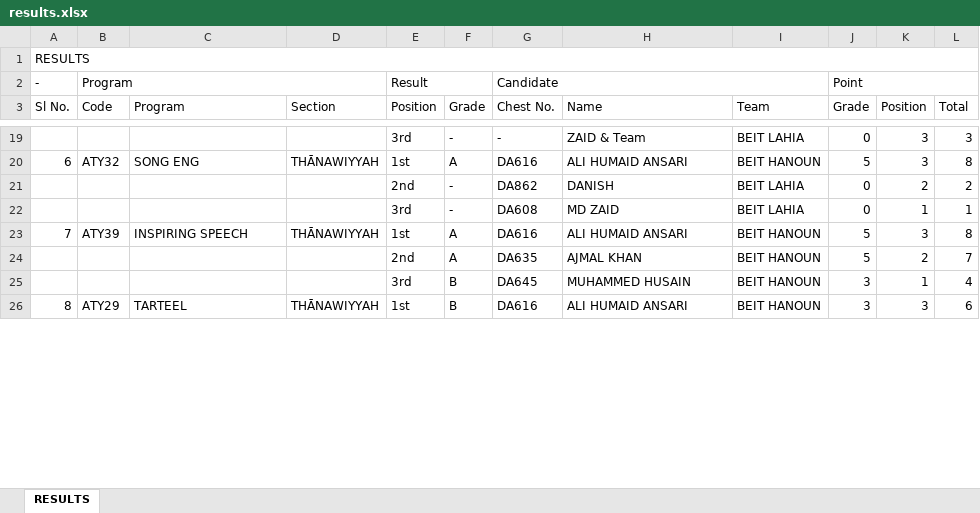
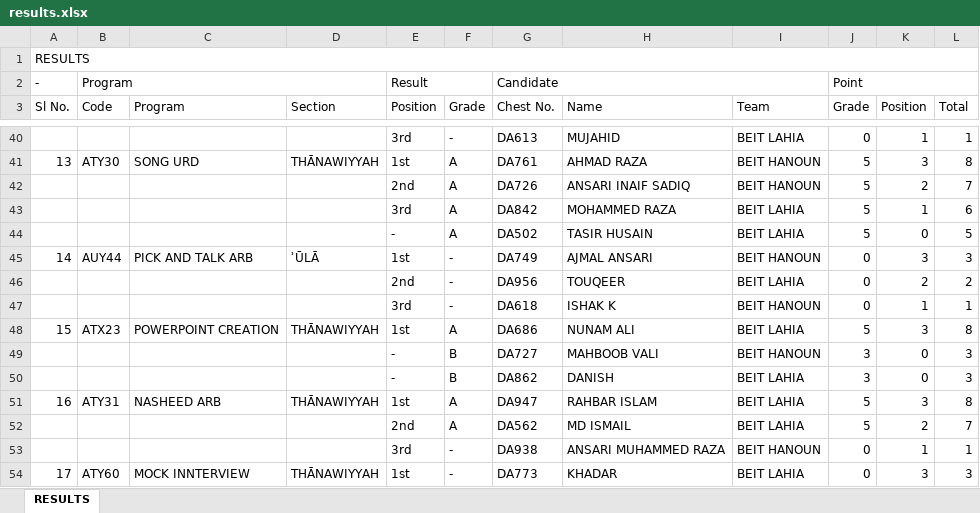
Before and after one commit to Javadamkd/solveddisplay, an Excel workbook: public/results.xlsx, sheet RESULTS, drawn as a sheet; only a part is shown, gaps mark what is left out; values as stored, in another font and other column widths than the file's, no cell formats; removed rows and columns are numbered as before the commit, all else as after; the diff covers the shown part only; the diff names each change by its address in the sheet, - before the commit and + after, or states it on an @@ line.

```diff
--- a/public/results.xlsx (sheet RESULTS)
+++ b/public/results.xlsx (sheet RESULTS)
@@ column A (Sl No.) renumbered between rows 15 and 62 @@
-G40 (Chest No.): -
+G40 (Chest No.): DA613
-H40 (Name): ZAID & Team
+H40 (Name): MUJAHID
-K40 (Position): 3
+K40 (Position): 1
-L40 (Total): 3
+L40 (Total): 1
-B41 (Code): ATY32
+B41 (Code): ATY30
-C41 (Program): SONG ENG
+C41 (Program): SONG URD
-G41 (Chest No.): DA616
+G41 (Chest No.): DA761
-H41 (Name): ALI HUMAID ANSARI
+H41 (Name): AHMAD RAZA
+row 42:  |  |  |  | 2nd | A | DA726 | ANSARI INAIF SADIQ | BEIT HANOUN | 5 | 2 | 7
+row 43:  |  |  |  | 3rd | A | DA842 | MOHAMMED RAZA | BEIT LAHIA | 5 | 1 | 6
+row 44:  |  |  |  | - | A | DA502 | TASIR HUSAIN | BEIT LAHIA | 5 | 0 | 5
+row 45: 14 | AUY44 | PICK AND TALK ARB | ʾŪLĀ | 1st | - | DA749 | AJMAL ANSARI | BEIT HANOUN | 0 | 3 | 3
-G46 (Chest No.): DA862
+G46 (Chest No.): DA956
-H46 (Name): DANISH
+H46 (Name): TOUQEER
-G47 (Chest No.): DA608
+G47 (Chest No.): DA618
-H47 (Name): MD ZAID
+H47 (Name): ISHAK K
-I47 (Team): BEIT LAHIA
+I47 (Team): BEIT HANOUN
-B48 (Code): ATY39
+B48 (Code): ATX23
-C48 (Program): INSPIRING SPEECH
+C48 (Program): POWERPOINT CREATION
-G48 (Chest No.): DA616
+G48 (Chest No.): DA686
-H48 (Name): ALI HUMAID ANSARI
+H48 (Name): NUNAM ALI
-I48 (Team): BEIT HANOUN
+I48 (Team): BEIT LAHIA
+row 49:  |  |  |  | - | B | DA727 | MAHBOOB VALI | BEIT HANOUN | 3 | 0 | 3
+row 50:  |  |  |  | - | B | DA862 | DANISH | BEIT LAHIA | 3 | 0 | 3
+row 51: 16 | ATY31 | NASHEED ARB | THĀNAWIYYAH | 1st | A | DA947 | RAHBAR ISLAM | BEIT LAHIA | 5 | 3 | 8
-G52 (Chest No.): DA635
+G52 (Chest No.): DA562
-H52 (Name): AJMAL KHAN
+H52 (Name): MD ISMAIL
-I52 (Team): BEIT HANOUN
+I52 (Team): BEIT LAHIA
-row 25:  |  |  |  | 3rd | B | DA645 | MUHAMMED HUSAIN | BEIT HANOUN | 3 | 1 | 4
-row 26: 8 | ATY29 | TARTEEL | THĀNAWIYYAH | 1st | B | DA616 | ALI HUMAID ANSARI | BEIT HANOUN | 3 | 3 | 6
+row 53:  |  |  |  | 3rd | - | DA938 | ANSARI MUHAMMED RAZA | BEIT HANOUN | 0 | 1 | 1
+row 54: 17 | ATY60 | MOCK INNTERVIEW | THĀNAWIYYAH | 1st | - | DA773 | KHADAR | BEIT LAHIA | 0 | 3 | 3
```
Also changed, not shown: 33 added rows, 7 removed rows and 49 edited cells elsewhere in this sheet, cell formats.
